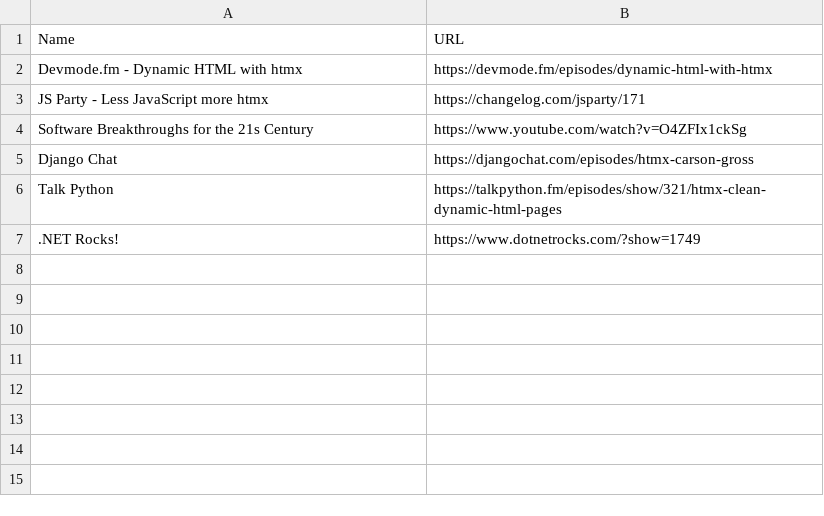
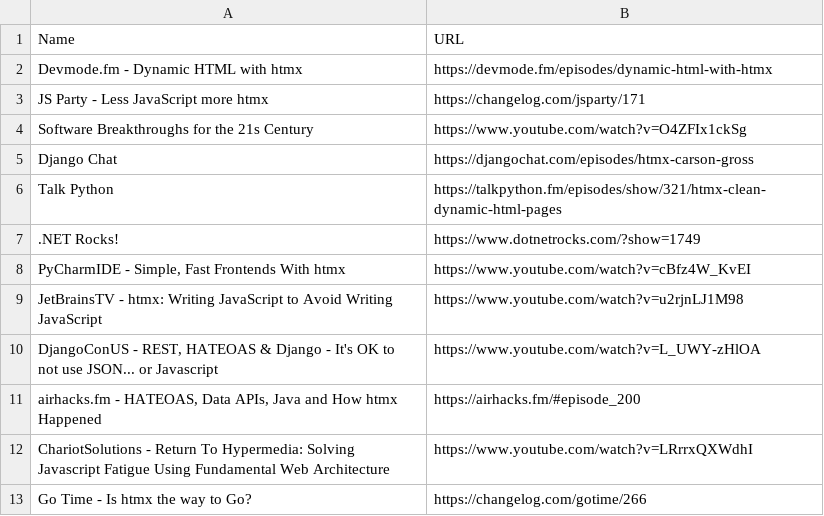
Before and after one commit to bigskysoftware/htmx, a CSV file: www/content/talk/podcasts.csv, drawn as a sheet.

Commit message:
Update podcasts.csv

```diff
--- a/www/content/talk/podcasts.csv
+++ b/www/content/talk/podcasts.csv
@@ -7 +7,7 @@ Talk Python,https://talkpython.fm/episodes/show/321/htmx-clean-dynamic-html-page
 .NET Rocks!,https://www.dotnetrocks.com/?show=1749
+"PyCharmIDE - Simple, Fast Frontends With htmx",https://www.youtube.com/watch?v=cBfz4W_KvEI
+JetBrainsTV - htmx: Writing JavaScript to Avoid Writing JavaScript,https://www.youtube.com/watch?v=u2rjnLJ1M98
+"DjangoConUS - REST, HATEOAS & Django - It's OK to not use JSON... or Javascript",https://www.youtube.com/watch?v=L_UWY-zHlOA
+"airhacks.fm - HATEOAS, Data APIs, Java and How htmx Happened",https://airhacks.fm/#episode_200
+ChariotSolutions - Return To Hypermedia: Solving Javascript Fatigue Using Fundamental Web Architecture,https://www.youtube.com/watch?v=LRrrxQXWdhI
+Go Time - Is htmx the way to Go?,https://changelog.com/gotime/266
```
